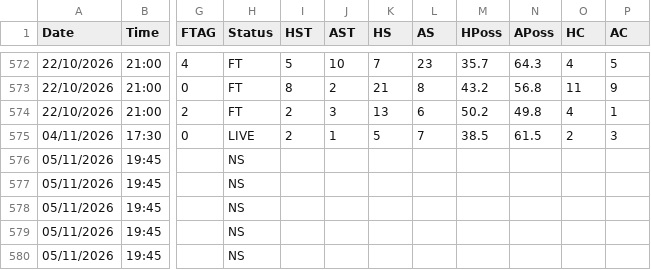
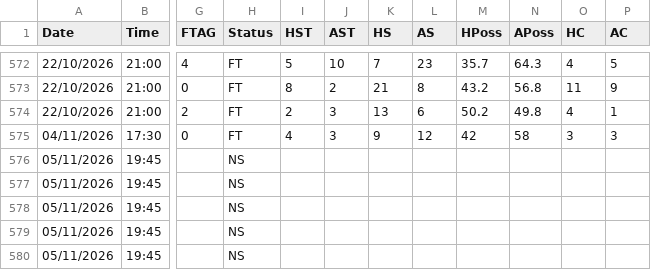
Before and after one commit to yorsbedoya-ui/pizarra-de-pronosticos, a CSV file: data/europa/UEL.csv, drawn as a sheet; only a part is shown, gaps mark what is left out; the diff names each change by its address in the sheet, - before the commit and + after, or states it on an @@ line.

```diff
--- a/data/europa/UEL.csv
+++ b/data/europa/UEL.csv
-H575 (Status): LIVE
+H575 (Status): FT
-I575 (HST): 2
+I575 (HST): 4
-J575 (AST): 1
+J575 (AST): 3
-K575 (HS): 5
+K575 (HS): 9
-L575 (AS): 7
+L575 (AS): 12
-M575 (HPoss): 38.5
+M575 (HPoss): 42
-N575 (APoss): 61.5
+N575 (APoss): 58
-O575 (HC): 2
+O575 (HC): 3
```
Also changed, not shown: data/europa/UCL.csv, 1 other file.
